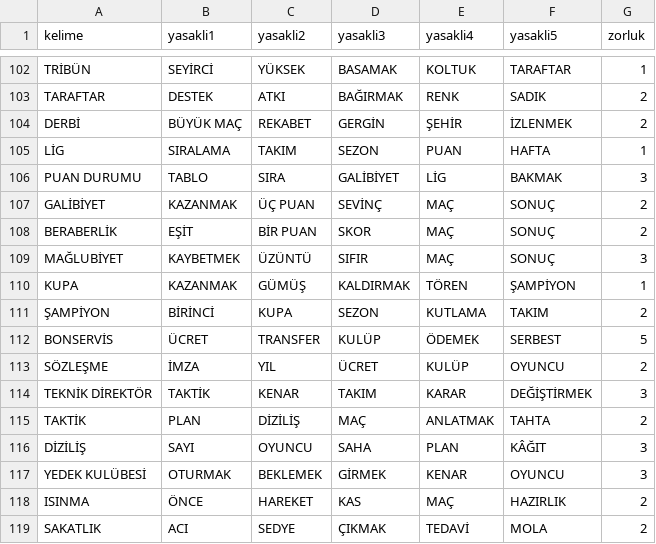
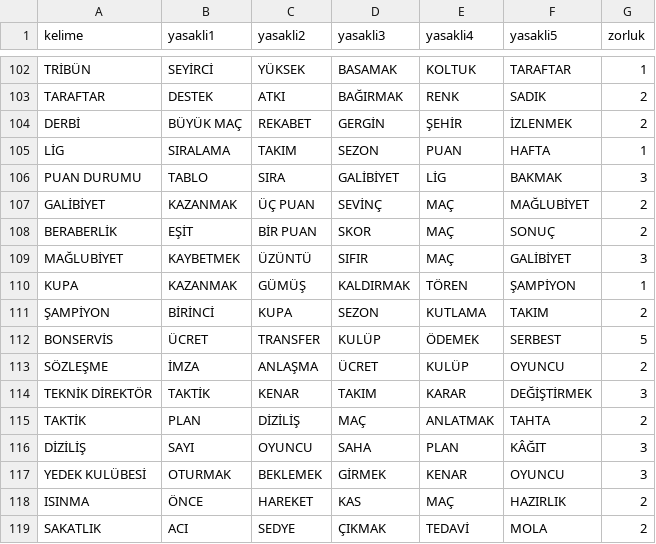
Before and after one commit to mfatihtuz/TabuNafu, a CSV file: icerik/kelimeler/spor.csv, drawn as a sheet; only a part is shown, gaps mark what is left out.

```diff
--- a/icerik/kelimeler/spor.csv
+++ b/icerik/kelimeler/spor.csv
@@ -106,5 +106,5 @@ LİG;SIRALAMA;TAKIM;SEZON;PUAN;HAFTA;1
 PUAN DURUMU;TABLO;SIRA;GALİBİYET;LİG;BAKMAK;3
-GALİBİYET;KAZANMAK;ÜÇ PUAN;SEVİNÇ;MAÇ;SONUÇ;2
+GALİBİYET;KAZANMAK;ÜÇ PUAN;SEVİNÇ;MAÇ;MAĞLUBİYET;2
 BERABERLİK;EŞİT;BİR PUAN;SKOR;MAÇ;SONUÇ;2
-MAĞLUBİYET;KAYBETMEK;ÜZÜNTÜ;SIFIR;MAÇ;SONUÇ;3
+MAĞLUBİYET;KAYBETMEK;ÜZÜNTÜ;SIFIR;MAÇ;GALİBİYET;3
 KUPA;KAZANMAK;GÜMÜŞ;KALDIRMAK;TÖREN;ŞAMPİYON;1
@@ -112,3 +112,3 @@ KUPA;KAZANMAK;GÜMÜŞ;KALDIRMAK;TÖREN;ŞAMPİYON;1
 BONSERVİS;ÜCRET;TRANSFER;KULÜP;ÖDEMEK;SERBEST;5
-SÖZLEŞME;İMZA;YIL;ÜCRET;KULÜP;OYUNCU;2
+SÖZLEŞME;İMZA;ANLAŞMA;ÜCRET;KULÜP;OYUNCU;2
 TEKNİK DİREKTÖR;TAKTİK;KENAR;TAKIM;KARAR;DEĞİŞTİRMEK;3
```
Also changed, not shown: icerik/kelimeler/din.csv, icerik/kelimeler/genel.csv, 27 other files.
